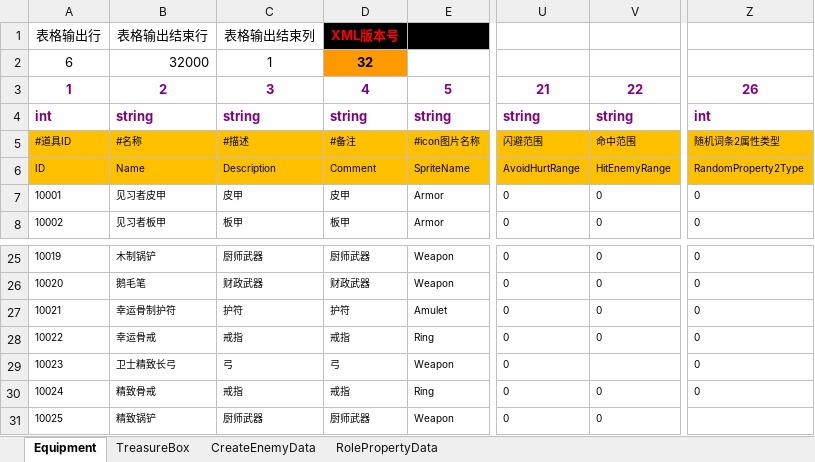
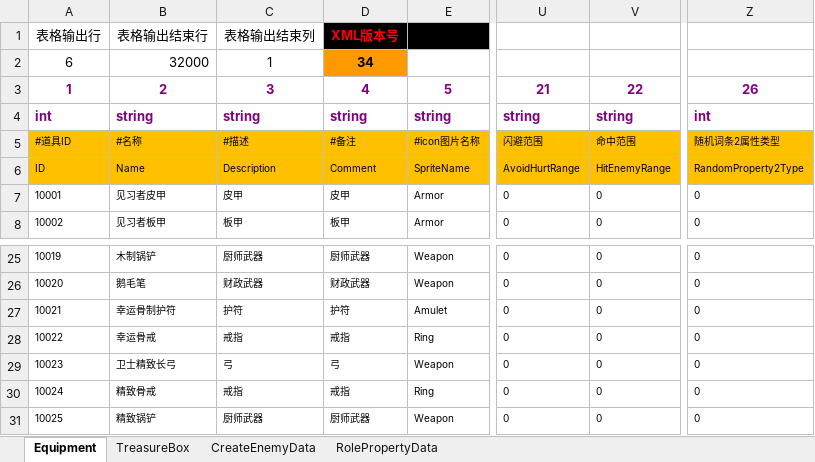
Before and after one commit to chen95nuo/NewRPG2D, an Excel workbook: 文档/道具配置.xlsm, sheet Equipment, drawn as a sheet; only a part is shown, gaps mark what is left out; values as stored, in another font and other column widths than the file's, no borders; charts and pictures and conditional formats not drawn; the diff names each change by its address in the sheet, - before the commit and + after, or states it on an @@ line.

```diff
--- a/文档/道具配置.xlsm (sheet Equipment)
+++ b/文档/道具配置.xlsm (sheet Equipment)
-D2: 32
+D2: 34
-V29: (empty)
+V29: 0
-Z31: (empty)
+Z31: 0
```
Also changed, not shown: charts or pictures, 文档/外部道具配置表.xlsm.
